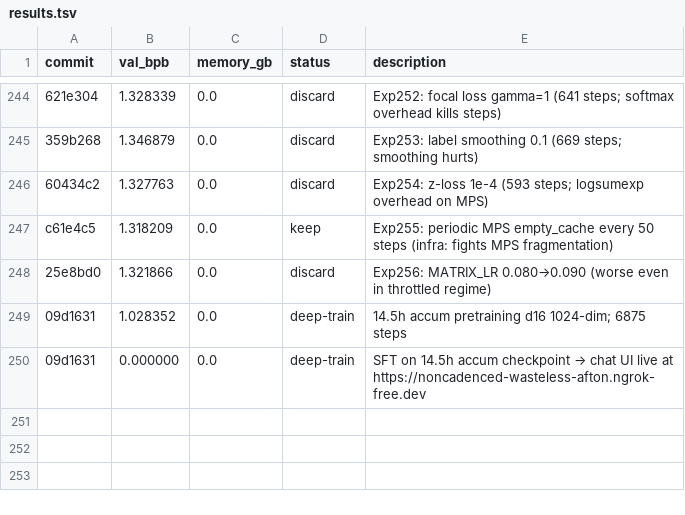
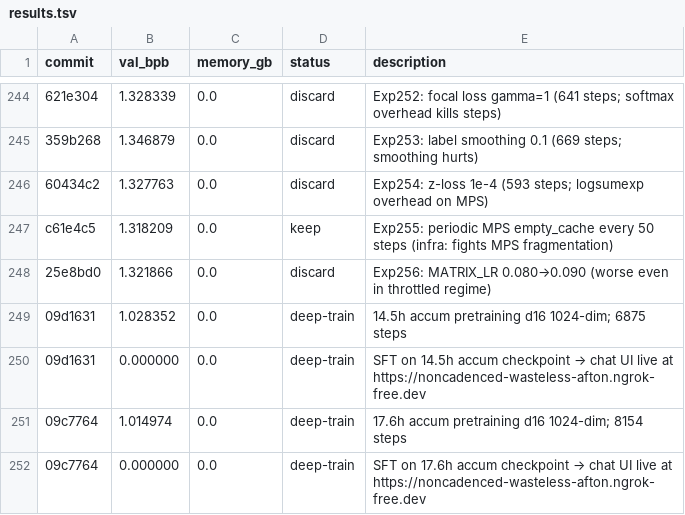
Before and after one commit to ashish-sadh/autoresearch, a TSV file: results.tsv, drawn as a sheet; only a part is shown, gaps mark what is left out.

```diff
--- a/results.tsv
+++ b/results.tsv
@@ -250 +250,3 @@ c61e4c5	1.318209	0.0	keep	Exp255: periodic MPS empty_cache every 50 steps (infra
 09d1631	0.000000	0.0	deep-train	SFT on 14.5h accum checkpoint → chat UI live at https://noncadenced-wasteless-afton.ngrok-free.dev
+09c7764	1.014974	0.0	deep-train	17.6h accum pretraining d16 1024-dim; 8154 steps
+09c7764	0.000000	0.0	deep-train	SFT on 17.6h accum checkpoint → chat UI live at https://noncadenced-wasteless-afton.ngrok-free.dev
```
Also changed, not shown: 8 other files.
